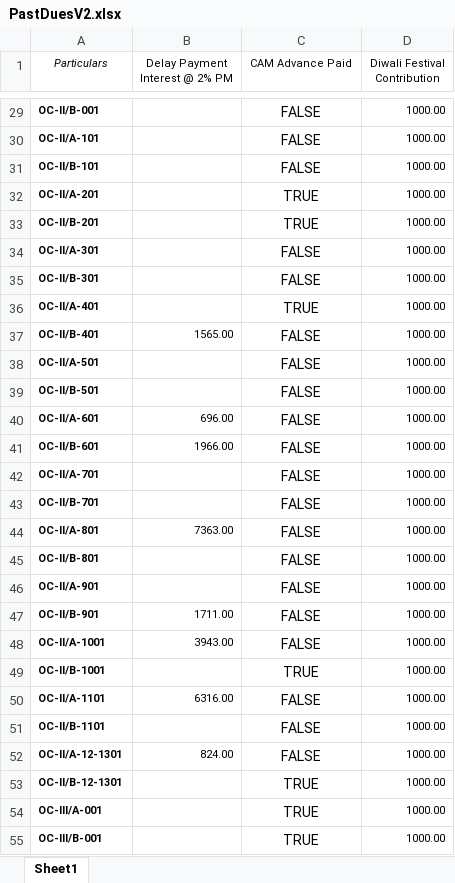
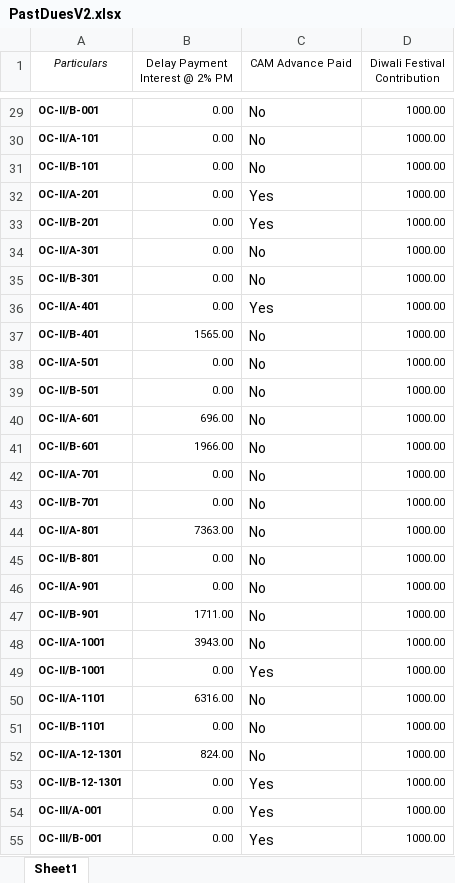
Before and after one commit to abhiroop-goyal/invoice-generator, an Excel workbook: src/Samples/PastDuesV2.xlsx, sheet Sheet1, drawn as a sheet; only a part is shown, gaps mark what is left out; values as stored, in another font and other column widths than the file's, no borders; the diff covers the shown part only; the diff names each change by its address in the sheet, - before the commit and + after, or states it on an @@ line.

```diff
--- a/src/Samples/PastDuesV2.xlsx (sheet Sheet1)
+++ b/src/Samples/PastDuesV2.xlsx (sheet Sheet1)
-B29:B36 (Delay Payment Interest @ 2% PM): (empty)
+B29:B36 (Delay Payment Interest @ 2% PM): 0.00
-C29:C55 alignment: center
+C29:C55 alignment: left
-C29:C31 (CAM Advance Paid): FALSE
+C29:C31 (CAM Advance Paid): No
-C32:C33 (CAM Advance Paid): TRUE
+C32:C33 (CAM Advance Paid): Yes
-C34:C35 (CAM Advance Paid): FALSE
+C34:C35 (CAM Advance Paid): No
-C36 (CAM Advance Paid): TRUE
+C36 (CAM Advance Paid): Yes
-C37:C48 (CAM Advance Paid): FALSE
+C37:C48 (CAM Advance Paid): No
-B38:B39 (Delay Payment Interest @ 2% PM): (empty)
+B38:B39 (Delay Payment Interest @ 2% PM): 0.00
-B42:B43 (Delay Payment Interest @ 2% PM): (empty)
+B42:B43 (Delay Payment Interest @ 2% PM): 0.00
-B45:B46 (Delay Payment Interest @ 2% PM): (empty)
+B45:B46 (Delay Payment Interest @ 2% PM): 0.00
-B49 (Delay Payment Interest @ 2% PM): (empty)
+B49 (Delay Payment Interest @ 2% PM): 0.00
-C49 (CAM Advance Paid): TRUE
+C49 (CAM Advance Paid): Yes
-C50:C52 (CAM Advance Paid): FALSE
+C50:C52 (CAM Advance Paid): No
-B51 (Delay Payment Interest @ 2% PM): (empty)
+B51 (Delay Payment Interest @ 2% PM): 0.00
-B53:B55 (Delay Payment Interest @ 2% PM): (empty)
+B53:B55 (Delay Payment Interest @ 2% PM): 0.00
-C53:C55 (CAM Advance Paid): TRUE
+C53:C55 (CAM Advance Paid): Yes
```
Also changed, not shown: 220 edited cells and cell formats elsewhere in this sheet, src/Samples/AppDetails.xlsx, src/Samples/MasterTemplateV2.xlsx, 16 other files.
